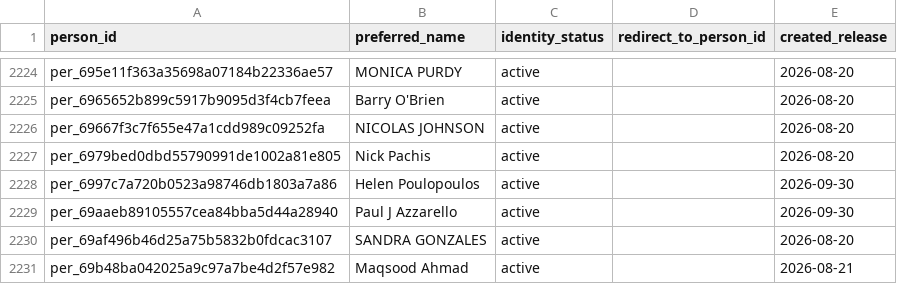
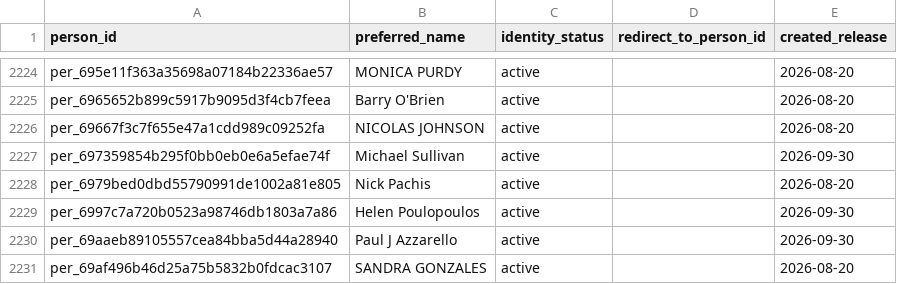
Before and after one commit to alexwolson/toronto-election-results, a CSV file: data/out/people.csv, drawn as a sheet; only a part is shown, gaps mark what is left out; the shorter side is filled out with more unchanged rows.

```diff
--- a/data/out/people.csv
+++ b/data/out/people.csv
@@ -2226,2 +2226,3 @@ per_6965652b899c5917b9095d3f4cb7feea,Barry O'Brien,active,,2026-08-20
 per_69667f3c7f655e47a1cdd989c09252fa,NICOLAS JOHNSON,active,,2026-08-20
+per_697359854b295f0bb0eb0e6a5efae74f,Michael Sullivan,active,,2026-09-30
 per_6979bed0dbd55790991de1002a81e805,Nick Pachis,active,,2026-08-20
```
Also changed, not shown: data/reference/identity_review_dispositions.csv, 10 other files.
